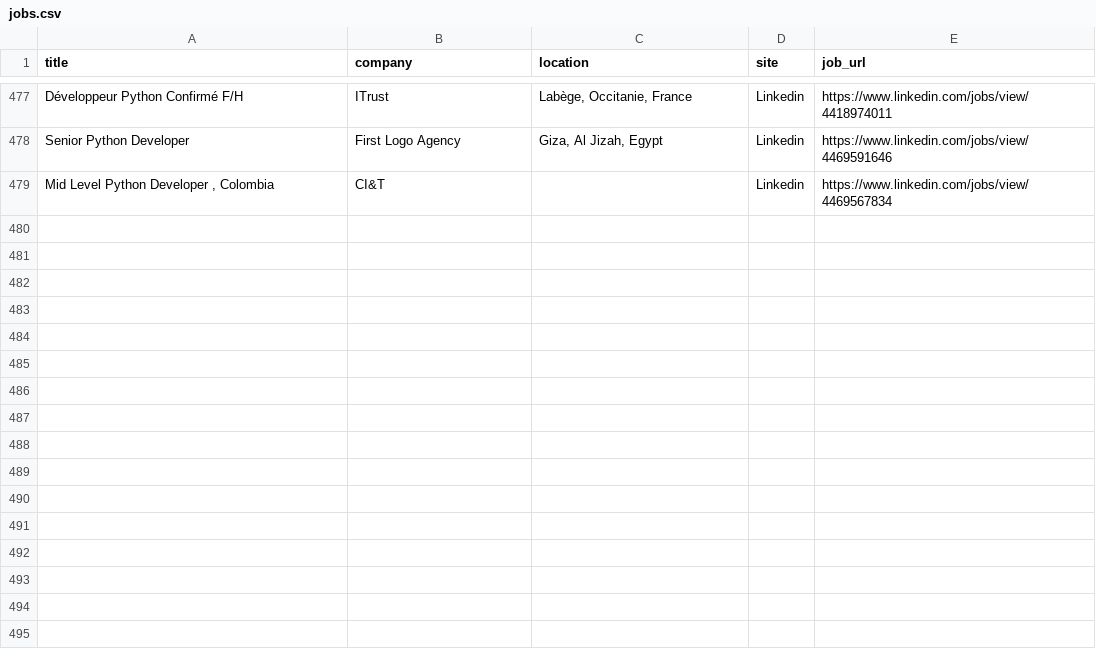
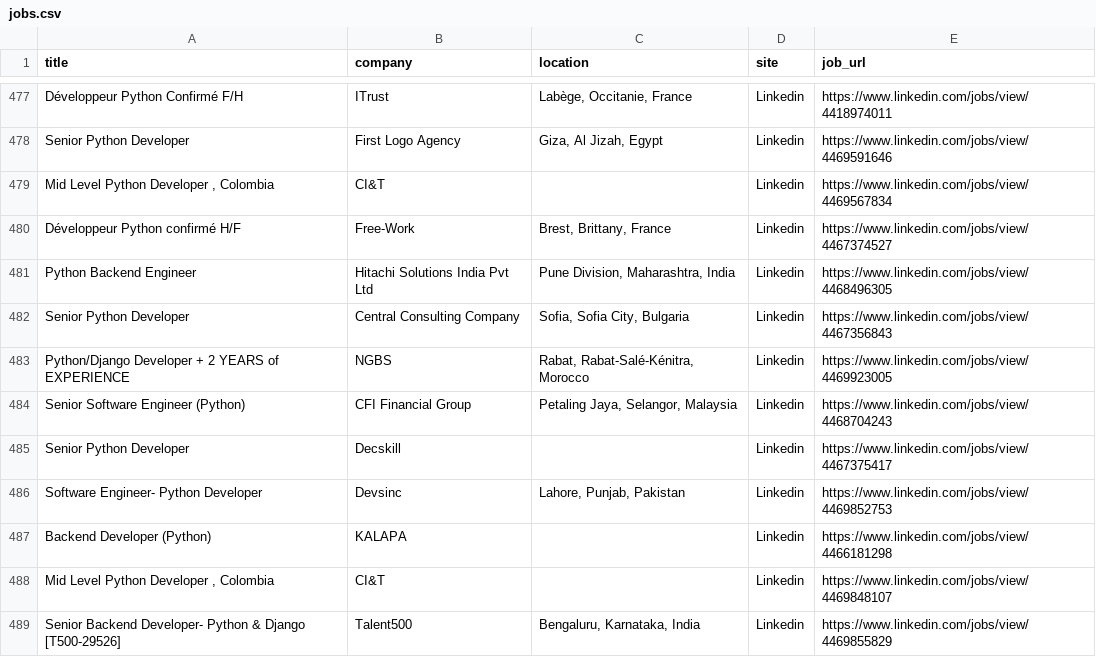
Before and after one commit to trpelka/job-scraper-bot, a CSV file: jobs.csv, drawn as a sheet; only a part is shown, gaps mark what is left out.

```diff
--- a/jobs.csv
+++ b/jobs.csv
@@ -479 +479,11 @@ Senior Python Developer,First Logo Agency,"Giza, Al Jizah, Egypt",Linkedin,https
 "Mid Level Python  Developer , Colombia",CI&T,,Linkedin,https://www.linkedin.com/jobs/view/4469567834
+Développeur Python confirmé H/F,Free-Work,"Brest, Brittany, France",Linkedin,https://www.linkedin.com/jobs/view/4467374527
+Python Backend Engineer,Hitachi Solutions India Pvt Ltd,"Pune Division, Maharashtra, India",Linkedin,https://www.linkedin.com/jobs/view/4468496305
+Senior Python Developer,Central Consulting Company,"Sofia, Sofia City, Bulgaria",Linkedin,https://www.linkedin.com/jobs/view/4467356843
+Python/Django Developer + 2 YEARS of EXPERIENCE,NGBS,"Rabat, Rabat-Salé-Kénitra, Morocco",Linkedin,https://www.linkedin.com/jobs/view/4469923005
+Senior Software Engineer (Python),CFI Financial Group,"Petaling Jaya, Selangor, Malaysia",Linkedin,https://www.linkedin.com/jobs/view/4468704243
+Senior Python Developer,Decskill,,Linkedin,https://www.linkedin.com/jobs/view/4467375417
+Software Engineer- Python Developer,Devsinc,"Lahore, Punjab, Pakistan",Linkedin,https://www.linkedin.com/jobs/view/4469852753
+Backend Developer (Python),KALAPA,,Linkedin,https://www.linkedin.com/jobs/view/4466181298
+"Mid Level Python  Developer , Colombia",CI&T,,Linkedin,https://www.linkedin.com/jobs/view/4469848107
+Senior Backend Developer- Python & Django [T500-29526],Talent500,"Bengaluru, Karnataka, India",Linkedin,https://www.linkedin.com/jobs/view/4469855829
```
Also changed, not shown: 1 other file.
